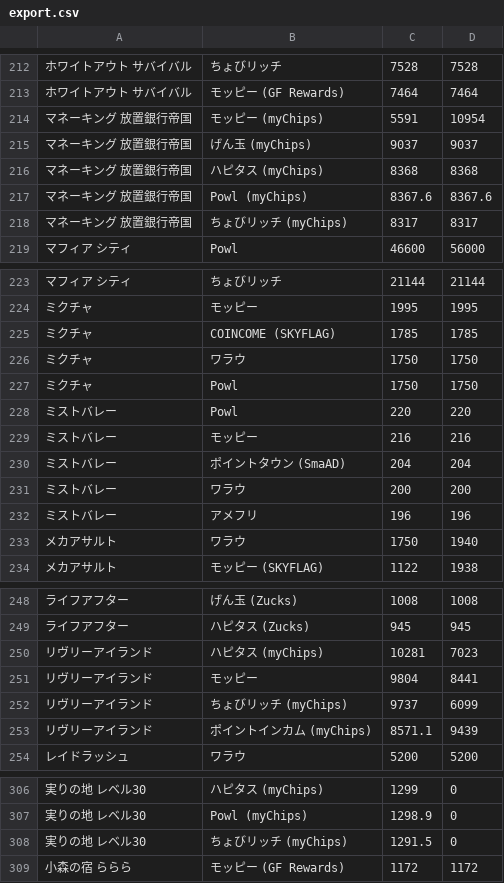
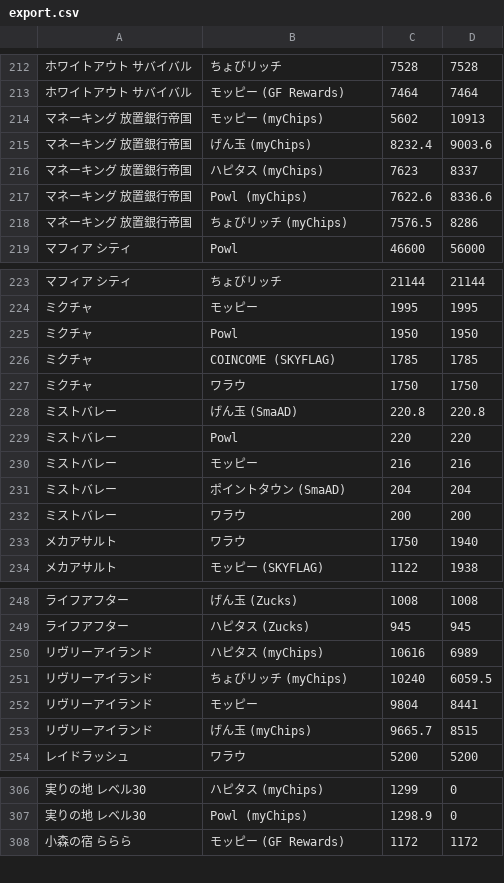
Before and after one commit to kochalog/dokotoku-data, a CSV file: daily/export.csv, drawn as a sheet; only a part is shown, gaps mark what is left out; removed rows and columns are numbered as before the commit, all else as after; the diff covers the shown part only; the diff names each change by its address in the sheet, - before the commit and + after, or states it on an @@ line.

```diff
--- a/daily/export.csv
+++ b/daily/export.csv
-C214: 5591
+C214: 5602
-D214: 10954
+D214: 10913
-C215: 9037
+C215: 8232.4
-D215: 9037
+D215: 9003.6
-C216: 8368
+C216: 7623
-D216: 8368
+D216: 8337
-C217: 8367.6
+C217: 7622.6
-D217: 8367.6
+D217: 8336.6
-C218: 8317
+C218: 7576.5
-D218: 8317
+D218: 8286
+row 225: ミクチャ | Powl | 1950 | 1950
-row 227: ミクチャ | Powl | 1750 | 1750
+row 228: ミストバレー | げん玉 (SmaAD) | 220.8 | 220.8
-row 232: ミストバレー | アメフリ | 196 | 196
-C250: 10281
+C250: 10616
-D250: 7023
+D250: 6989
+row 251: リヴリーアイランド | ちょびリッチ (myChips) | 10240 | 6059.5
-B253: ちょびリッチ (myChips)
+B253: げん玉 (myChips)
-C253: 9737
+C253: 9665.7
-D253: 6099
+D253: 8515
-row 253: リヴリーアイランド | ポイントインカム (myChips) | 8571.1 | 9439
-row 308: 実りの地 レベル30 | ちょびリッチ (myChips) | 1291.5 | 0
```
Also changed, not shown: 7 added rows, 7 removed rows and 6 edited cells elsewhere in this file, 2 other files.
